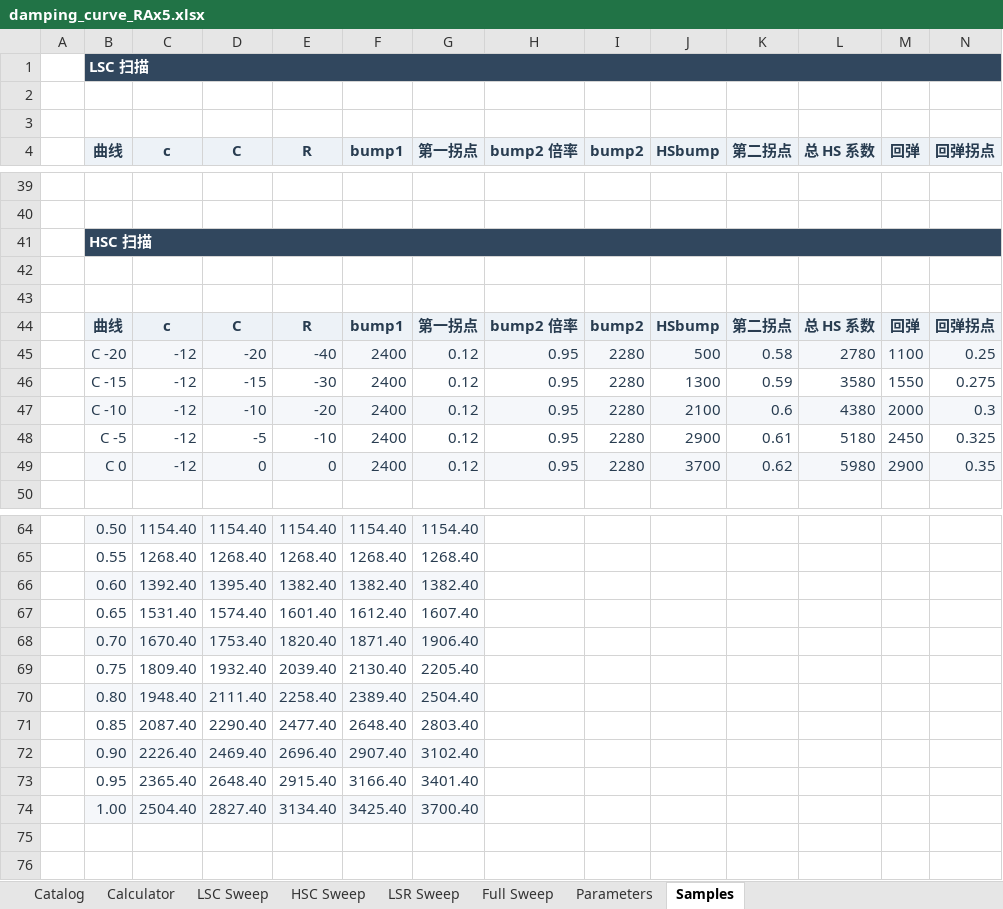
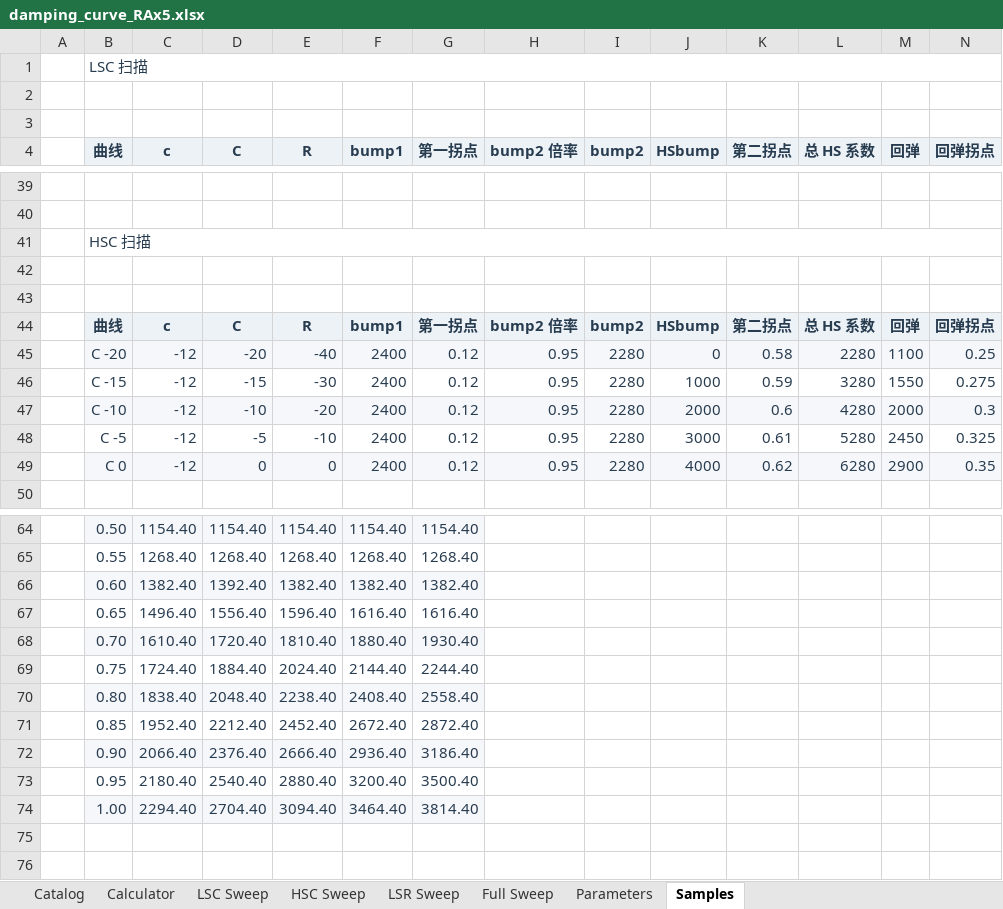
Before and after one commit to ProgUn1corn/qlourie_astral_r, an Excel workbook: docs/damping_curve_RAx5.xlsx, sheet Samples, drawn as a sheet; only a part is shown, gaps mark what is left out; values as stored, in another font and other column widths than the file's, no borders; removed rows and columns are numbered as before the commit, all else as after; rows hold the shown columns only; the diff covers the shown part only; the diff names each change by its address in the sheet, - before the commit and + after, or states it on an @@ line.

Commit message:
damping

```diff
--- a/docs/damping_curve_RAx5.xlsx (sheet Samples)
+++ b/docs/damping_curve_RAx5.xlsx (sheet Samples)
-B1:N1 fill: #31475E
+B1:N1 fill: none
@@ B1 bold: on → off, text colour: #FFFFFF → #283C50 @@
-B41:N41 fill: #31475E
+B41:N41 fill: none
@@ B41 bold: on → off, text colour: #FFFFFF → #283C50 @@
-J45 (HSbump): 500
+J45 (HSbump): 0
-L45 (总 HS 系数): 2780
+L45 (总 HS 系数): 2280
-J46 (HSbump): 1300
+J46 (HSbump): 1000
-L46 (总 HS 系数): 3580
+L46 (总 HS 系数): 3280
-J47 (HSbump): 2100
+J47 (HSbump): 2000
-L47 (总 HS 系数): 4380
+L47 (总 HS 系数): 4280
-J48 (HSbump): 2900
+J48 (HSbump): 3000
-L48 (总 HS 系数): 5180
+L48 (总 HS 系数): 5280
-J49 (HSbump): 3700
+J49 (HSbump): 4000
-L49 (总 HS 系数): 5980
+L49 (总 HS 系数): 6280
-C66 (c): 1392.40
+C66 (c): 1382.40
-D66 (C): 1395.40
+D66 (C): 1392.40
-row 67:  | 0.65 | 1531.40 | 1574.40 | 1601.40 | 1612.40 | 1607.40
-row 68:  | 0.70 | 1670.40 | 1753.40 | 1820.40 | 1871.40 | 1906.40
-row 69:  | 0.75 | 1809.40 | 1932.40 | 2039.40 | 2130.40 | 2205.40
-row 70:  | 0.80 | 1948.40 | 2111.40 | 2258.40 | 2389.40 | 2504.40
-row 71:  | 0.85 | 2087.40 | 2290.40 | 2477.40 | 2648.40 | 2803.40
-row 72:  | 0.90 | 2226.40 | 2469.40 | 2696.40 | 2907.40 | 3102.40
-row 73:  | 0.95 | 2365.40 | 2648.40 | 2915.40 | 3166.40 | 3401.40
-row 74:  | 1.00 | 2504.40 | 2827.40 | 3134.40 | 3425.40 | 3700.40
+row 67:  | 0.65 | 1496.40 | 1556.40 | 1596.40 | 1616.40 | 1616.40
+row 68:  | 0.70 | 1610.40 | 1720.40 | 1810.40 | 1880.40 | 1930.40
+row 69:  | 0.75 | 1724.40 | 1884.40 | 2024.40 | 2144.40 | 2244.40
+row 70:  | 0.80 | 1838.40 | 2048.40 | 2238.40 | 2408.40 | 2558.40
+row 71:  | 0.85 | 1952.40 | 2212.40 | 2452.40 | 2672.40 | 2872.40
+row 72:  | 0.90 | 2066.40 | 2376.40 | 2666.40 | 2936.40 | 3186.40
+row 73:  | 0.95 | 2180.40 | 2540.40 | 2880.40 | 3200.40 | 3500.40
+row 74:  | 1.00 | 2294.40 | 2704.40 | 3094.40 | 3464.40 | 3814.40
```
Also changed, not shown: 8 added rows, 8 removed rows, 74 edited cells and cell formats elsewhere in this sheet, sheet Parameters, sheet Calculator, charts or pictures, docs/damping_curve_RAx0.xlsx, 4 other files.
